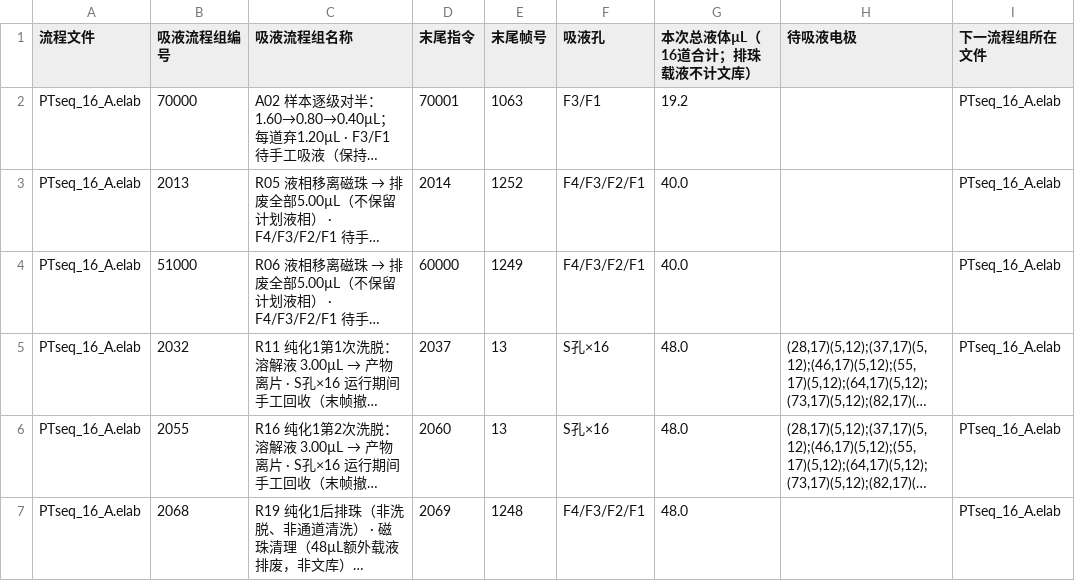
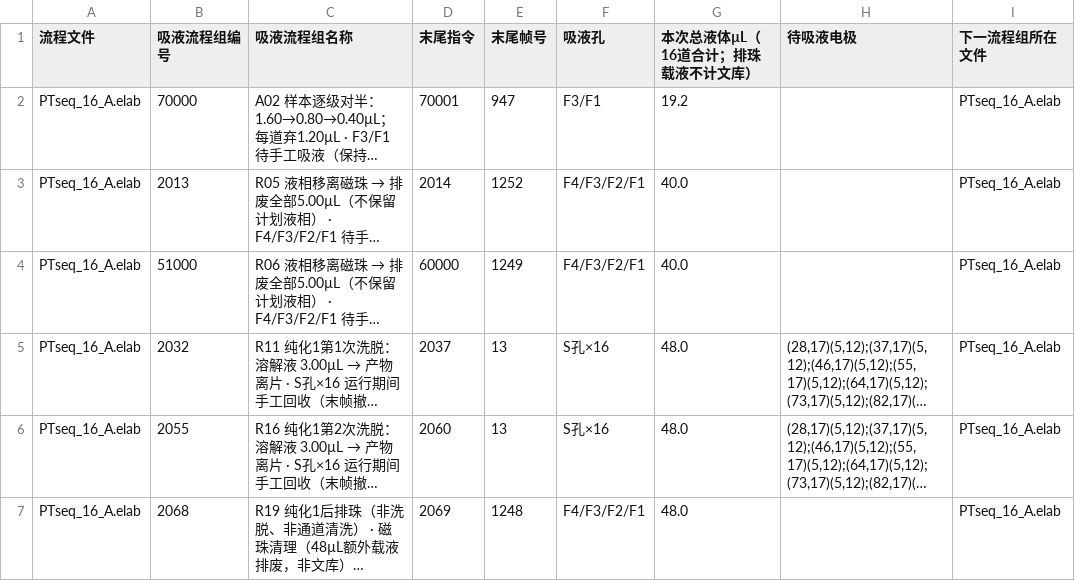
Before and after one commit to yoshnii/TFT_scripts, a CSV file: projects/PTseq_SIRO16_A_10x/手工吸液顺序.csv, drawn as a sheet; only a part is shown; long unchanged cells end in …; the diff names each change by its address in the sheet, - before the commit and + after, or states it on an @@ line.

```diff
--- a/projects/PTseq_SIRO16_A_10x/手工吸液顺序.csv
+++ b/projects/PTseq_SIRO16_A_10x/手工吸液顺序.csv
-E2 (末尾帧号): 1063
+E2 (末尾帧号): 947
```
Also changed, not shown: 7 other files.
